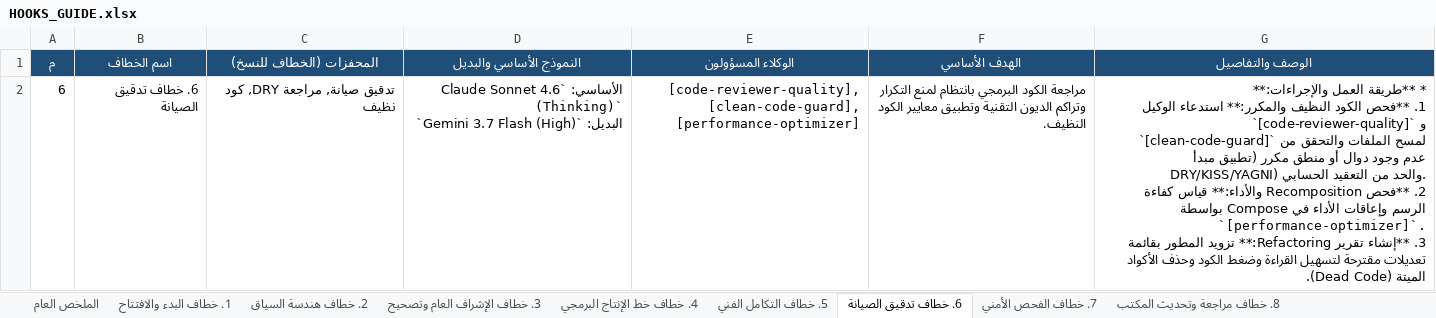
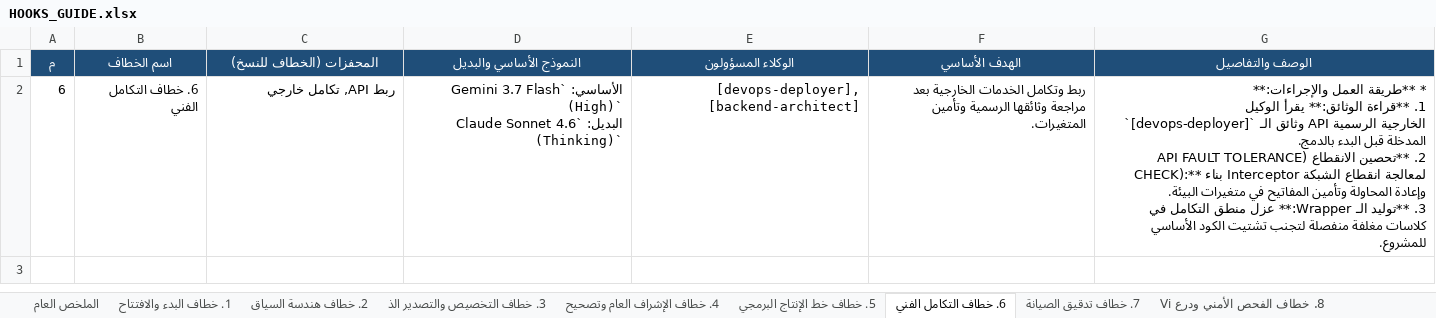
Before and after one commit to ibrahimalkateb965-tech/Claude-Antigravity-Workspace, an Excel workbook: HOOKS_GUIDE.xlsx, sheet 6. خطاف التكامل الفني, drawn as a sheet; values as stored, in another font and other column widths than the file's, no borders; ↵ is a line break in a cell; the diff names each change by its address in the sheet, - before the commit and + after, or states it on an @@ line.

```diff
--- a/HOOKS_GUIDE.xlsx (sheet 6. خطاف التكامل الفني)
+++ b/HOOKS_GUIDE.xlsx (sheet 6. خطاف التكامل الفني)
-sheet tab: 3. خطاف الإشراف العام وتصحيح
+sheet tab: 3. خطاف التخصيص والتصدير الذ
-sheet tab: 4. خطاف خط الإنتاج البرمجي
+sheet tab: 4. خطاف الإشراف العام وتصحيح
-sheet tab: 5. خطاف التكامل الفني
+sheet tab: 5. خطاف خط الإنتاج البرمجي
-sheet tab: 6. خطاف تدقيق الصيانة
+sheet tab: 6. خطاف التكامل الفني
-sheet tab: 7. خطاف الفحص الأمني
+sheet tab: 7. خطاف تدقيق الصيانة
-sheet tab: 8. خطاف مراجعة وتحديث المكتب
+sheet tab: 8. خطاف الفحص الأمني ودرع Vi
-B2 (اسم الخطاف): 6. خطاف تدقيق الصيانة
+B2 (اسم الخطاف): 6. خطاف التكامل الفني
-C2 (المحفزات (الخطاف للنسخ)): تدقيق صيانة, مراجعة DRY, كود نظيف
+C2 (المحفزات (الخطاف للنسخ)): ربط API, تكامل خارجي
-D2 (النموذج الأساسي والبديل): الأساسي: `Claude Sonnet 4.6 (Thinking)` ↵ البديل: `Gemini 3.7 Flash (High)`
+D2 (النموذج الأساسي والبديل): الأساسي: `Gemini 3.7 Flash (High)` ↵ البديل: `Claude Sonnet 4.6 (Thinking)`
-E2 (الوكلاء المسؤولون): [code-reviewer-quality], [clean-code-guard], [performance-optimizer]
+E2 (الوكلاء المسؤولون): [devops-deployer], [backend-architect]
-F2 (الهدف الأساسي): مراجعة الكود البرمجي بانتظام لمنع التكرار وتراكم الديون التقنية وتطبيق معايير الكود النظيف.
+F2 (الهدف الأساسي): ربط وتكامل الخدمات الخارجية بعد مراجعة وثائقها الرسمية وتأمين المتغيرات.
-G2 (الوصف والتفاصيل): …والإجراءات:** ↵ 1. **فحص الكود النظيف والمكرر:** استدعاء الوكيل `[code-reviewer-quality]` و `[clean-code-guard]` لمسح الملفات والتحقق من عدم وجود دوال أو منطق مكرر (تطبيق مبدأ DRY/KISS/YAGNI) والحد من التعقيد الحسابي. ↵ 2. **فحص Recomposition والأداء:** قياس كفاءة الرسم وإعاقات الأداء في Compose بواسطة `[performance-optimizer]`. ↵ 3. **إنشاء تقرير Refactoring:** تزويد المطور بقائمة تعديلات مقترحة لتسهيل القراءة وضغط الكود وحذف الأكواد الميتة (Dead Code).
+G2 (الوصف والتفاصيل): …والإجراءات:** ↵ 1. **قراءة الوثائق:** يقرأ الوكيل `[devops-deployer]` وثائق الـ API الخارجية الرسمية المدخلة قبل البدء بالدمج. ↵ 2. **تحصين الانقطاع (API FAULT TOLERANCE CHECK):** بناء Interceptor لمعالجة انقطاع الشبكة وإعادة المحاولة وتأمين المفاتيح في متغيرات البيئة. ↵ 3. **توليد الـ Wrapper:** عزل منطق التكامل في كلاسات مغلفة منفصلة لتجنب تشتيت الكود الأساسي للمشروع.
```
Also changed, not shown: sheet الملخص العام, sheet 14. خطاف الذاكرة المستدامة, sheet 17. خطاف ترتيب الملفات لمسار, sheet 11. خطاف معالجة الأخطاء والأع, sheet 18. خطاف إدارة تليجرام, sheet 15. خطاف النجاح والتحليل البع, 12 more sheets, other sheet tabs, 17 other files.
